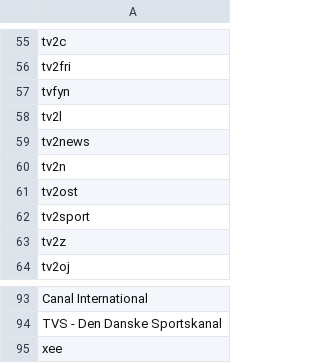
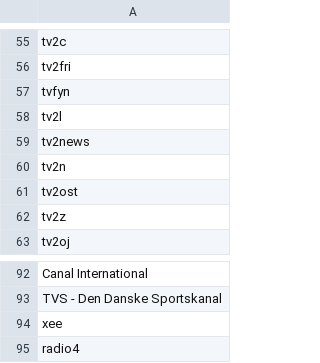
Before and after one commit to kb-dk/larm-doms-exporter, a CSV file: src/main/config/whitelistedChannels.csv, drawn as a sheet; only a part is shown, gaps mark what is left out.

Commit message:
Whitelist radio4, blacklist tv2sport and tv2sportx

```diff
--- a/src/main/config/whitelistedChannels.csv
+++ b/src/main/config/whitelistedChannels.csv
@@ -61,3 +61,2 @@
 "tv2ost"
-"tv2sport"
 "tv2z"
@@ -95 +94,2 @@
 "xee"
+"radio4"
```
Also changed, not shown: 2 other files.
